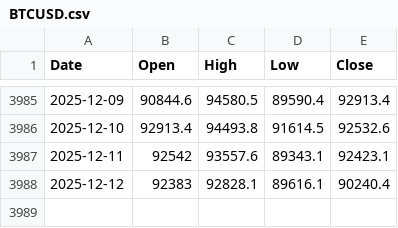
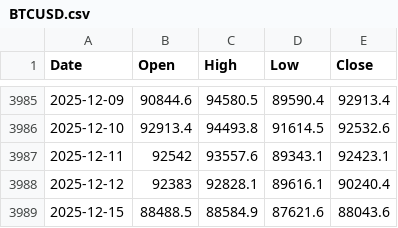
Before and after one commit to matthewprotti/btc_macro_agent_v2.py, a CSV file: data/BTCUSD.csv, drawn as a sheet; only a part is shown, gaps mark what is left out.

```diff
--- a/data/BTCUSD.csv
+++ b/data/BTCUSD.csv
@@ -3988 +3988,2 @@ Date,Open,High,Low,Close
 2025-12-12,92383,92828.1,89616.1,90240.4
+2025-12-15,88488.5,88584.9,87621.6,88043.6
```
Also changed, not shown: track.csv, 1 other file.
